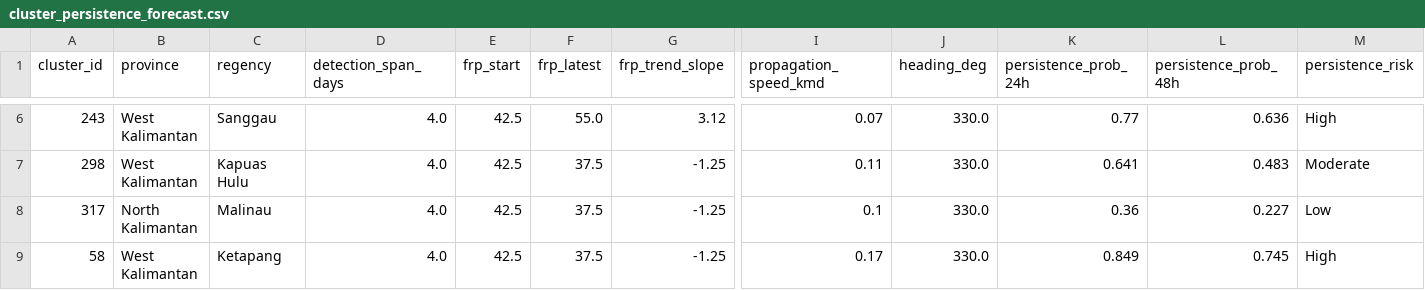
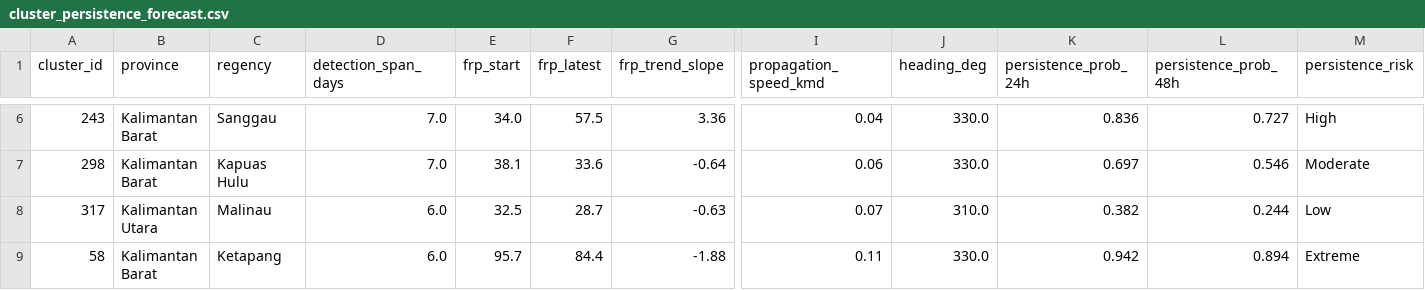
Before and after one commit to singgihhamdani/kalimantan-fire-monitor, a CSV file: export/phase4/persistence/cluster_persistence_forecast.csv, drawn as a sheet; only a part is shown, gaps mark what is left out; the diff covers the shown part only; the diff names each change by its address in the sheet, - before the commit and + after, or states it on an @@ line.

```diff
--- a/export/phase4/persistence/cluster_persistence_forecast.csv
+++ b/export/phase4/persistence/cluster_persistence_forecast.csv
-B6:B7 (province): West Kalimantan
+B6:B7 (province): Kalimantan Barat
-D6:D7 (detection_span_days): 4.0
+D6:D7 (detection_span_days): 7.0
-E6 (frp_start): 42.5
+E6 (frp_start): 34.0
-F6 (frp_latest): 55.0
+F6 (frp_latest): 57.5
-G6 (frp_trend_slope): 3.12
+G6 (frp_trend_slope): 3.36
-I6 (propagation_speed_kmd): 0.07
+I6 (propagation_speed_kmd): 0.04
-K6 (persistence_prob_24h): 0.77
+K6 (persistence_prob_24h): 0.836
-L6 (persistence_prob_48h): 0.636
+L6 (persistence_prob_48h): 0.727
-E7 (frp_start): 42.5
+E7 (frp_start): 38.1
-F7 (frp_latest): 37.5
+F7 (frp_latest): 33.6
-G7 (frp_trend_slope): -1.25
+G7 (frp_trend_slope): -0.64
-I7 (propagation_speed_kmd): 0.11
+I7 (propagation_speed_kmd): 0.06
-K7 (persistence_prob_24h): 0.641
+K7 (persistence_prob_24h): 0.697
-L7 (persistence_prob_48h): 0.483
+L7 (persistence_prob_48h): 0.546
-B8 (province): North Kalimantan
+B8 (province): Kalimantan Utara
-D8:D9 (detection_span_days): 4.0
+D8:D9 (detection_span_days): 6.0
-E8 (frp_start): 42.5
+E8 (frp_start): 32.5
-F8 (frp_latest): 37.5
+F8 (frp_latest): 28.7
-G8 (frp_trend_slope): -1.25
+G8 (frp_trend_slope): -0.63
-I8 (propagation_speed_kmd): 0.1
+I8 (propagation_speed_kmd): 0.07
-J8 (heading_deg): 330.0
+J8 (heading_deg): 310.0
-K8 (persistence_prob_24h): 0.36
+K8 (persistence_prob_24h): 0.382
-L8 (persistence_prob_48h): 0.227
+L8 (persistence_prob_48h): 0.244
-B9 (province): West Kalimantan
+B9 (province): Kalimantan Barat
-E9 (frp_start): 42.5
+E9 (frp_start): 95.7
-F9 (frp_latest): 37.5
+F9 (frp_latest): 84.4
-G9 (frp_trend_slope): -1.25
+G9 (frp_trend_slope): -1.88
-I9 (propagation_speed_kmd): 0.17
+I9 (propagation_speed_kmd): 0.11
-K9 (persistence_prob_24h): 0.849
+K9 (persistence_prob_24h): 0.942
-L9 (persistence_prob_48h): 0.745
+L9 (persistence_prob_48h): 0.894
-M9 (persistence_risk): High
+M9 (persistence_risk): Extreme
```
Also changed, not shown: 54 edited cells elsewhere in this file, export/phase4/reports/early_warning_bulletin.csv, export/phase4/reports/fire_risk_integrated_summary.csv, 12 other files.
